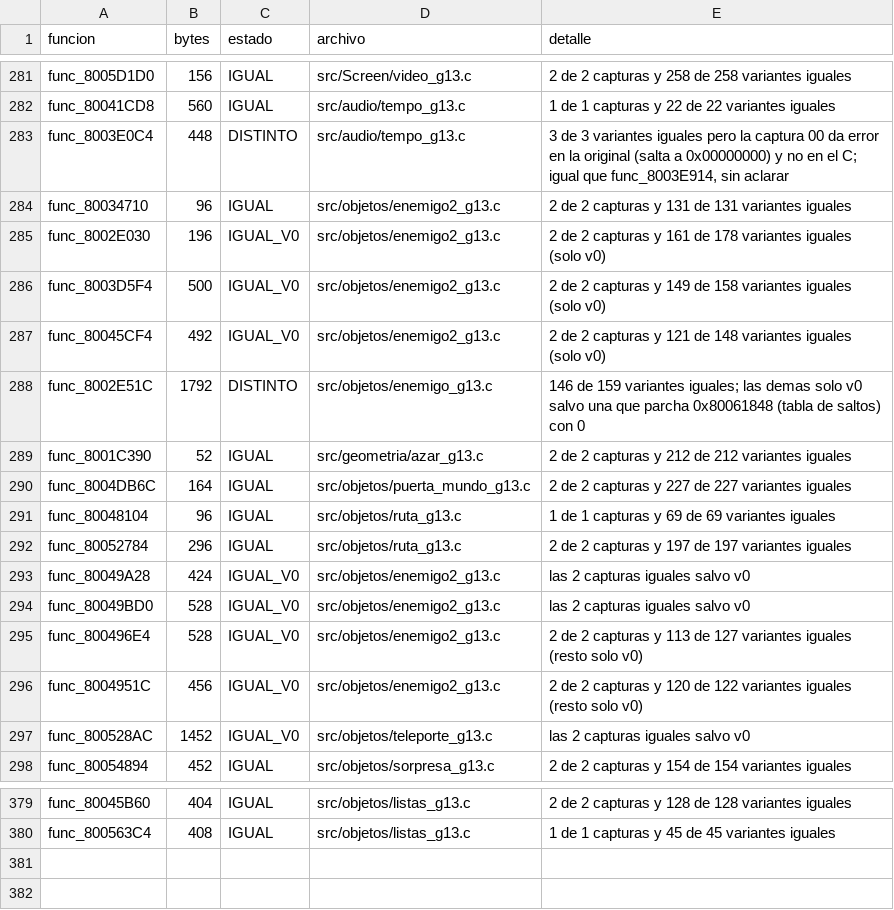
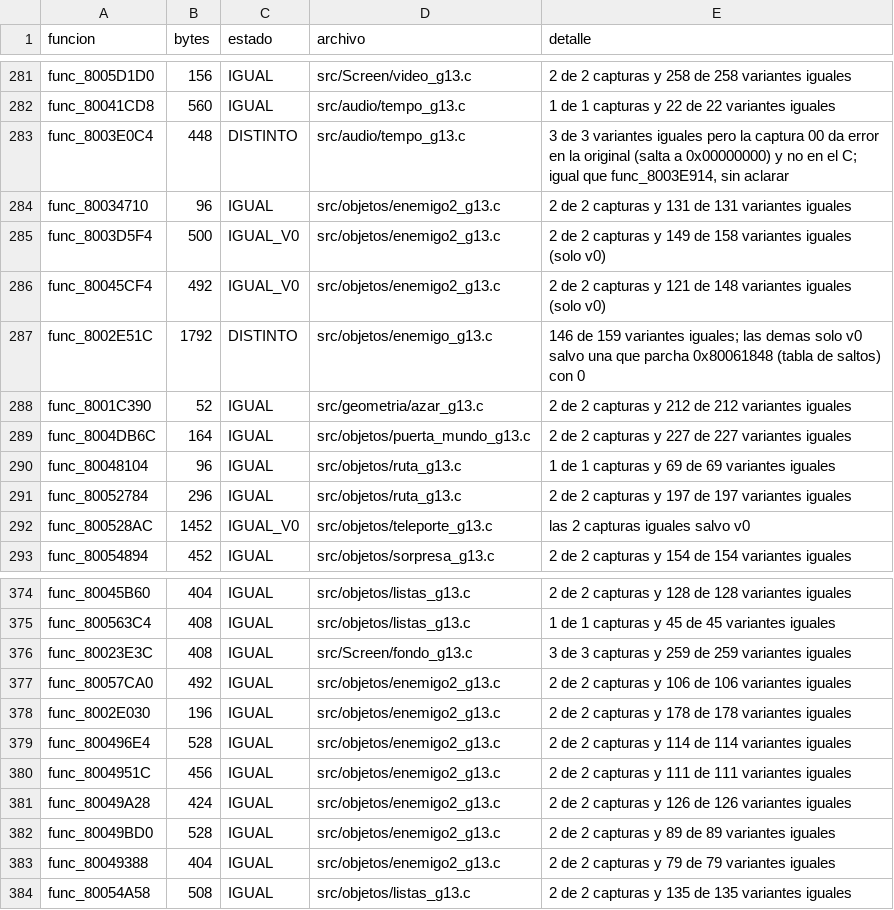
Before and after one commit to Tunuba/SABRINA, a TSV file: notas/fases/auditoria.tsv, drawn as a sheet; only a part is shown, gaps mark what is left out; removed rows and columns are numbered as before the commit, all else as after; the diff names each change by its address in the sheet, - before the commit and + after, or states it on an @@ line.

```diff
--- a/notas/fases/auditoria.tsv
+++ b/notas/fases/auditoria.tsv
-row 285: func_8002E030 | 196 | IGUAL_V0 | src/objetos/enemigo2_g13.c | 2 de 2 capturas y 161 de 178 variantes iguales (solo v0)
-row 293: func_80049A28 | 424 | IGUAL_V0 | src/objetos/enemigo2_g13.c | las 2 capturas iguales salvo v0
-row 294: func_80049BD0 | 528 | IGUAL_V0 | src/objetos/enemigo2_g13.c | las 2 capturas iguales salvo v0
-row 295: func_800496E4 | 528 | IGUAL_V0 | src/objetos/enemigo2_g13.c | 2 de 2 capturas y 113 de 127 variantes iguales (resto solo v0)
-row 296: func_8004951C | 456 | IGUAL_V0 | src/objetos/enemigo2_g13.c | 2 de 2 capturas y 120 de 122 variantes iguales (resto solo v0)
+row 376: func_80023E3C | 408 | IGUAL | src/Screen/fondo_g13.c | 3 de 3 capturas y 259 de 259 variantes iguales
+row 377: func_80057CA0 | 492 | IGUAL | src/objetos/enemigo2_g13.c | 2 de 2 capturas y 106 de 106 variantes iguales
+row 378: func_8002E030 | 196 | IGUAL | src/objetos/enemigo2_g13.c | 2 de 2 capturas y 178 de 178 variantes iguales
+row 379: func_800496E4 | 528 | IGUAL | src/objetos/enemigo2_g13.c | 2 de 2 capturas y 114 de 114 variantes iguales
+row 380: func_8004951C | 456 | IGUAL | src/objetos/enemigo2_g13.c | 2 de 2 capturas y 111 de 111 variantes iguales
+row 381: func_80049A28 | 424 | IGUAL | src/objetos/enemigo2_g13.c | 2 de 2 capturas y 126 de 126 variantes iguales
+row 382: func_80049BD0 | 528 | IGUAL | src/objetos/enemigo2_g13.c | 2 de 2 capturas y 89 de 89 variantes iguales
+row 383: func_80049388 | 404 | IGUAL | src/objetos/enemigo2_g13.c | 2 de 2 capturas y 79 de 79 variantes iguales
+row 384: func_80054A58 | 508 | IGUAL | src/objetos/listas_g13.c | 2 de 2 capturas y 135 de 135 variantes iguales
```
Also changed, not shown: 7 other files.
